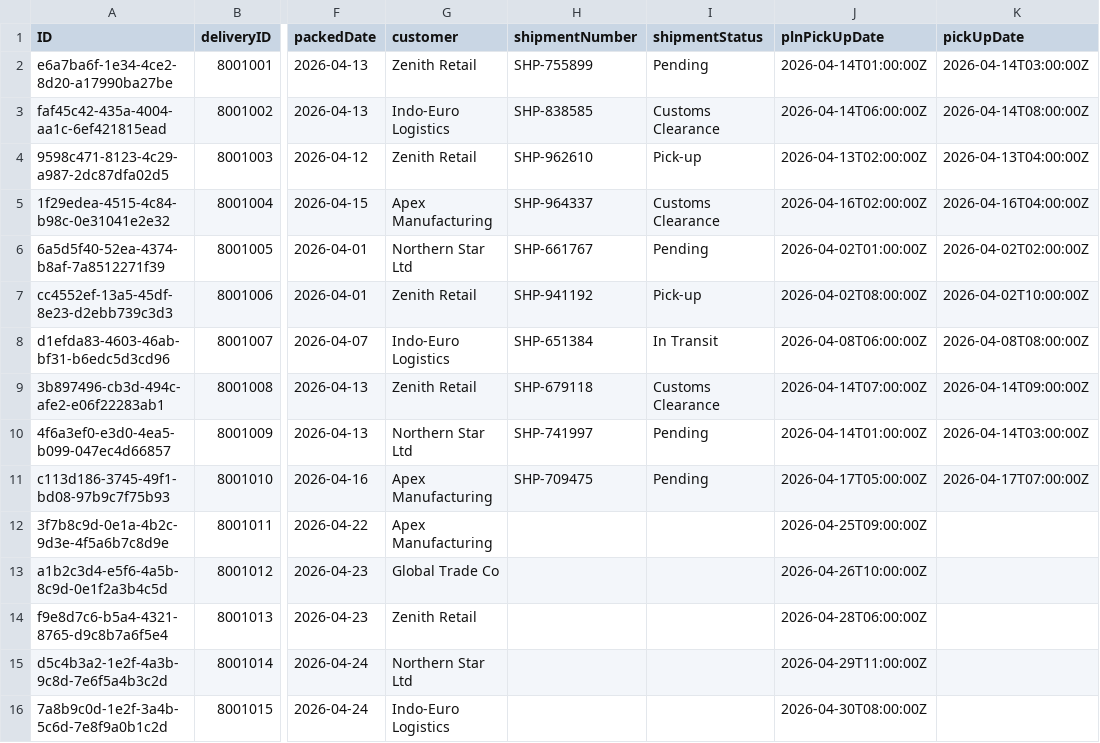
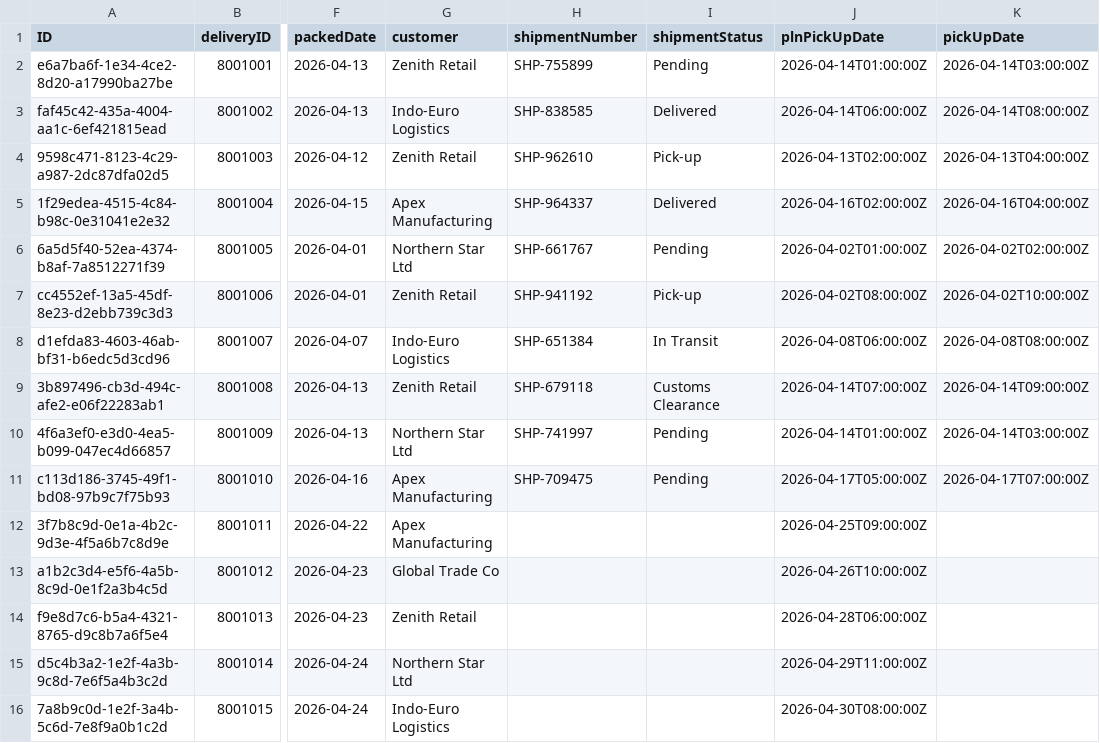
Before and after one commit to anupam-duttaroy/tms-cockpit, a CSV file: db/data/com.logistics.shipment-Deliveries.csv, drawn as a sheet; only a part is shown, gaps mark what is left out; the diff names each change by its address in the sheet, - before the commit and + after, or states it on an @@ line.

```diff
--- a/db/data/com.logistics.shipment-Deliveries.csv
+++ b/db/data/com.logistics.shipment-Deliveries.csv
-I3 (shipmentStatus): Customs Clearance
+I3 (shipmentStatus): Delivered
-I5 (shipmentStatus): Customs Clearance
+I5 (shipmentStatus): Delivered
```
Also changed, not shown: 3 other files.
